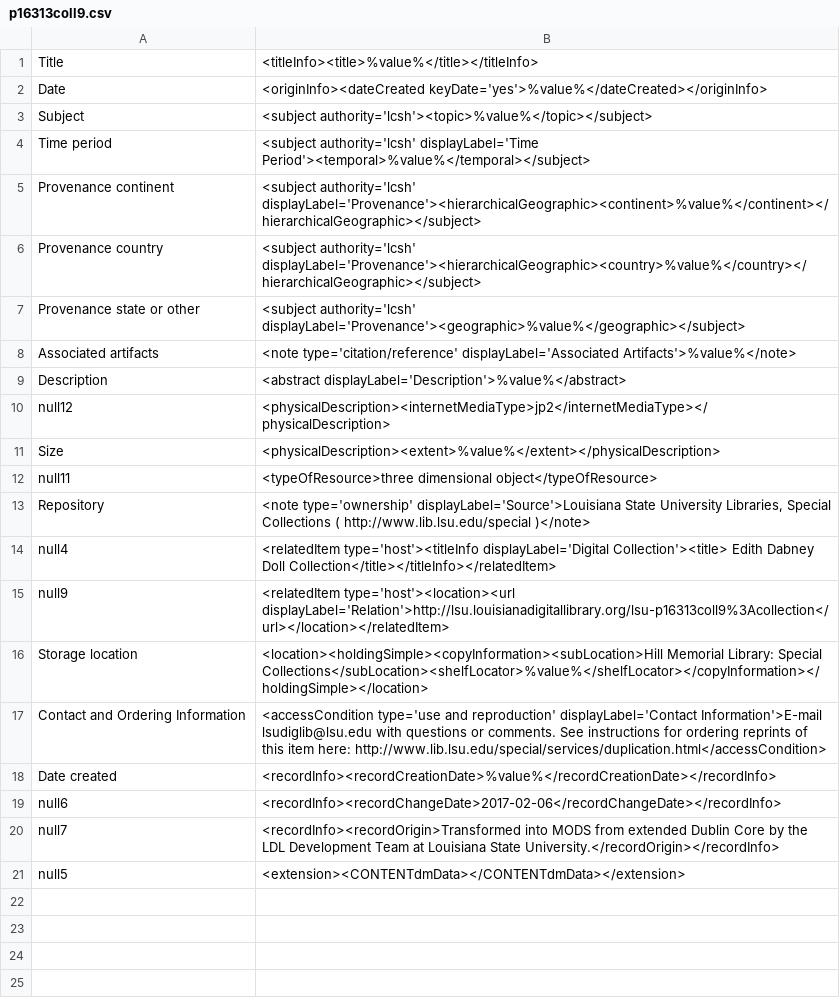
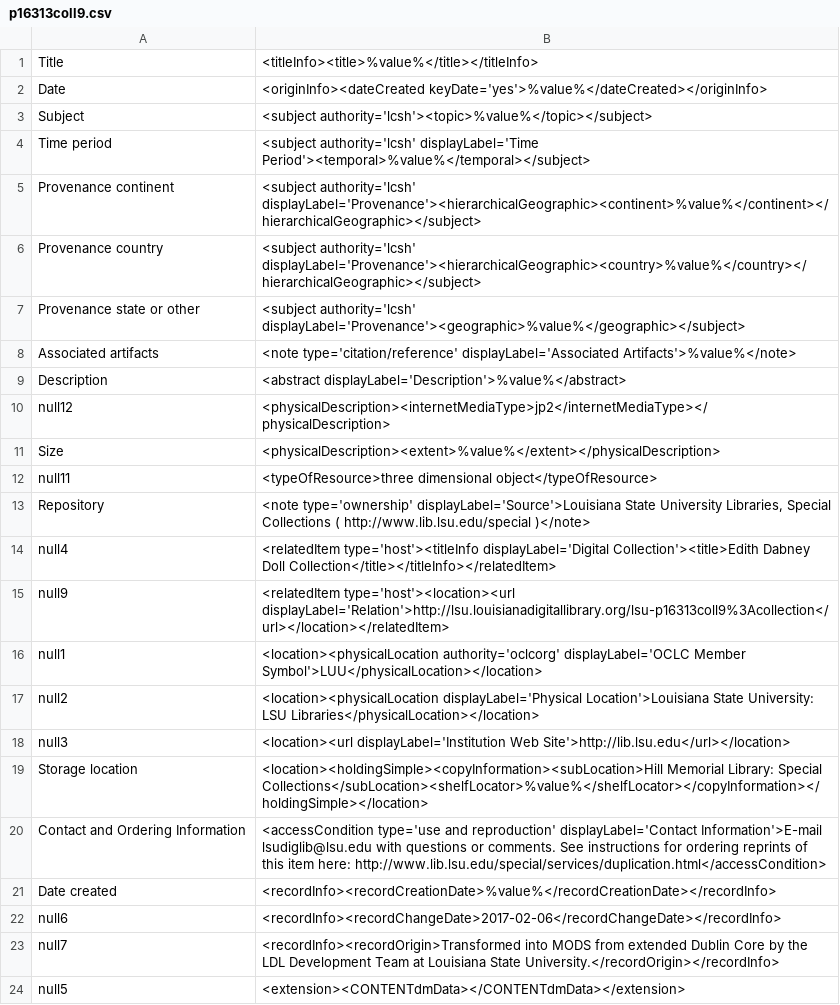
Before and after one commit to lsulibraries/cDM_to_mods, a CSV file: mappings_files/p16313coll9.csv, drawn as a sheet.

Commit message:
add in missing location info

```diff
--- a/mappings_files/p16313coll9.csv
+++ b/mappings_files/p16313coll9.csv
@@ -13,4 +13,7 @@ null11,"<typeOfResource>three dimensional object</typeOfResource>"
 Repository,"<note type='ownership' displayLabel='Source'>Louisiana State University Libraries, Special Collections ( http://www.lib.lsu.edu/special )</note>"
-null4,"<relatedItem type='host'><titleInfo displayLabel='Digital Collection'><title>	Edith Dabney Doll Collection</title></titleInfo></relatedItem>"
+null4,"<relatedItem type='host'><titleInfo displayLabel='Digital Collection'><title>Edith Dabney Doll Collection</title></titleInfo></relatedItem>"
 null9,"<relatedItem type='host'><location><url displayLabel='Relation'>http://lsu.louisianadigitallibrary.org/lsu-p16313coll9%3Acollection</url></location></relatedItem>"
+null1,"<location><physicalLocation authority='oclcorg' displayLabel='OCLC Member Symbol'>LUU</physicalLocation></location>"
+null2,"<location><physicalLocation displayLabel='Physical Location'>Louisiana State University: LSU Libraries</physicalLocation></location>"
+null3,"<location><url displayLabel='Institution Web Site'>http://lib.lsu.edu</url></location>"
 Storage location,"<location><holdingSimple><copyInformation><subLocation>Hill Memorial Library: Special Collections</subLocation><shelfLocator>%value%</shelfLocator></copyInformation></holdingSimple></location>"
```
